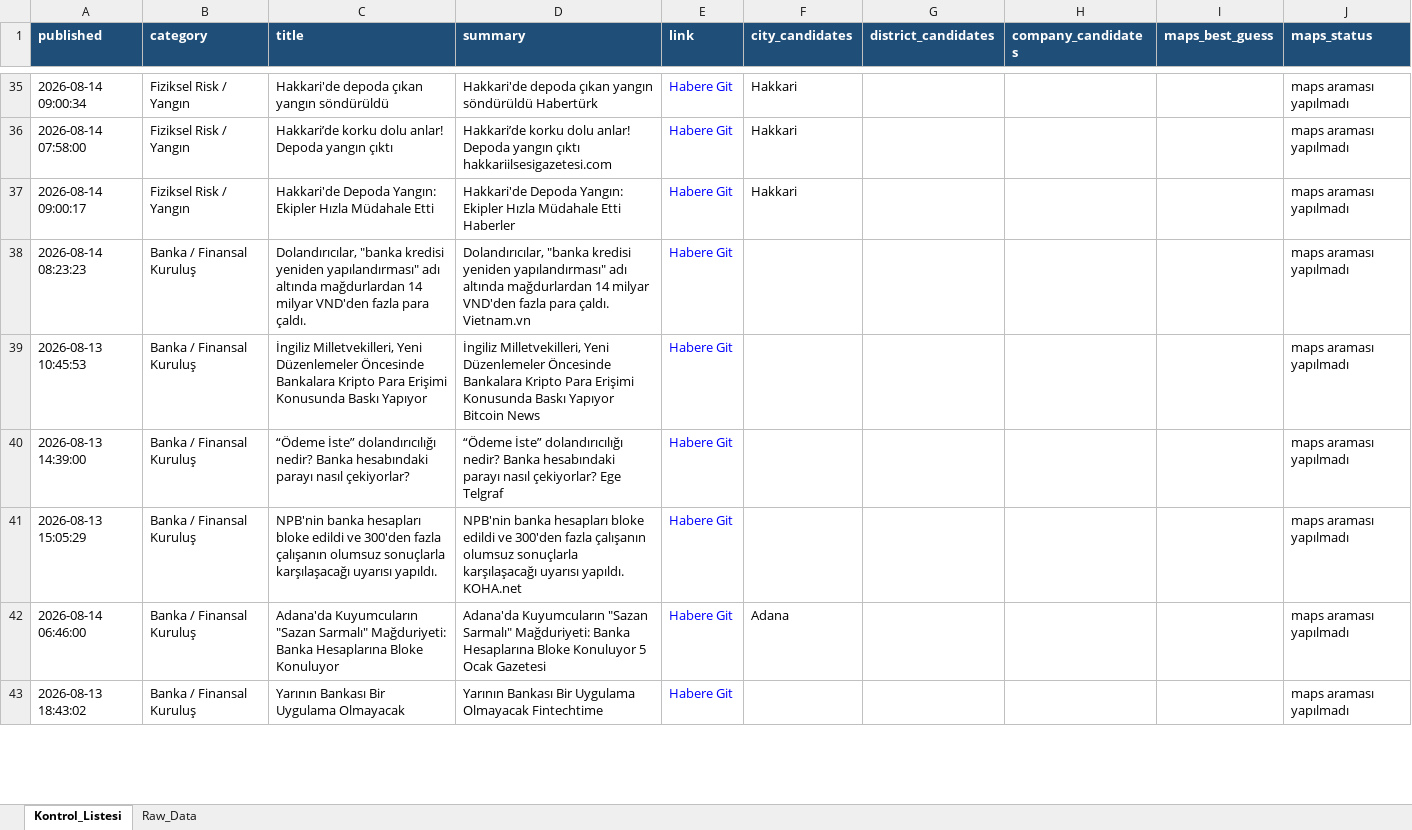
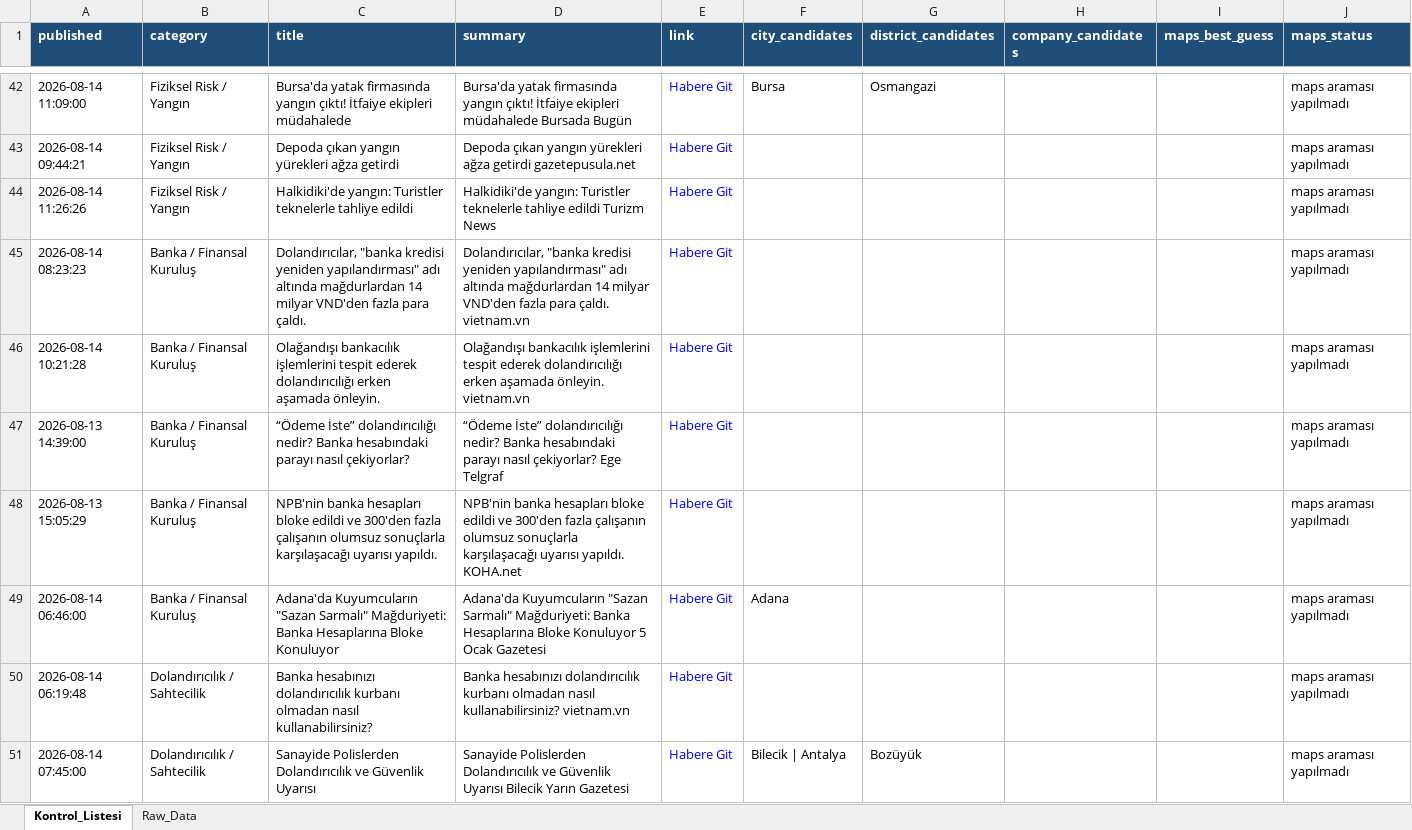
Before and after one commit to 19982109/haber-risk-monitor, an Excel workbook: data/haberler_final.xlsx, sheet Kontrol_Listesi, drawn as a sheet; only a part is shown, gaps mark what is left out; the shorter side is filled out with more unchanged rows; values as stored, in another font and other column widths than the file's, no borders; addresses are those after the commit; the diff covers the shown part only; the diff names each change by its address in the sheet, - before the commit and + after, or states it on an @@ line.

```diff
--- a/data/haberler_final.xlsx (sheet Kontrol_Listesi)
+++ b/data/haberler_final.xlsx (sheet Kontrol_Listesi)
-A42 (published): 2026-08-14 09:00:34
+A42 (published): 2026-08-14 11:09:00
-C42 (title): Hakkari'de depoda çıkan yangın söndürüldü
+C42 (title): Bursa'da yatak firmasında yangın çıktı! İtfaiye ekipleri müdahalede
-D42 (summary): Hakkari'de depoda çıkan yangın söndürüldü Habertürk
+D42 (summary): Bursa'da yatak firmasında yangın çıktı! İtfaiye ekipleri müdahalede Bursada Bugün
-F42 (city_candidates): Hakkari
+F42 (city_candidates): Bursa
-G42 (district_candidates): (empty)
+G42 (district_candidates): Osmangazi
-A43 (published): 2026-08-14 07:58:00
+A43 (published): 2026-08-14 09:44:21
-C43 (title): Hakkari’de korku dolu anlar! Depoda yangın çıktı
+C43 (title): Depoda çıkan yangın yürekleri ağza getirdi
-D43 (summary): Hakkari’de korku dolu anlar! Depoda yangın çıktı hakkariilsesigazetesi.com
+D43 (summary): Depoda çıkan yangın yürekleri ağza getirdi gazetepusula.net
-F43:F44 (city_candidates): Hakkari
+F43:F44 (city_candidates): (empty)
-A44 (published): 2026-08-14 09:00:17
+A44 (published): 2026-08-14 11:26:26
-C44 (title): Hakkari'de Depoda Yangın: Ekipler Hızla Müdahale Etti
+C44 (title): Halkidiki'de yangın: Turistler teknelerle tahliye edildi
-D44 (summary): Hakkari'de Depoda Yangın: Ekipler Hızla Müdahale Etti Haberler
+D44 (summary): Halkidiki'de yangın: Turistler teknelerle tahliye edildi Turizm News
-D45 (summary): …para çaldı. Vietnam.vn
+D45 (summary): …para çaldı. vietnam.vn
-A46 (published): 2026-08-13 10:45:53
+A46 (published): 2026-08-14 10:21:28
-C46 (title): İngiliz Milletvekilleri, Yeni Düzenlemeler Öncesinde Bankalara Kripto Para Erişimi Konusunda Baskı Yapıyor
+C46 (title): Olağandışı bankacılık işlemlerini tespit ederek dolandırıcılığı erken aşamada önleyin.
-D46 (summary): İngiliz Milletvekilleri, Yeni Düzenlemeler Öncesinde Bankalara Kripto Para Erişimi Konusunda Baskı Yapıyor Bitcoin News
+D46 (summary): Olağandışı bankacılık işlemlerini tespit ederek dolandırıcılığı erken aşamada önleyin. vietnam.vn
+row 50: 2026-08-14 06:19:48 | Dolandırıcılık / Sahtecilik | Banka hesabınızı dolandırıcılık kurbanı olmadan nasıl kullanabilirsiniz? | Banka hesabınızı dolandırıcılık kurbanı olmadan nasıl kullanabilirsiniz? vietnam.vn | Habere Git |  |  |  |  | maps araması yapılmadı
@@ row 30 moved to row 51: 2026-08-14 07:45:00 @@
```
Also changed, not shown: 22 added rows, 15 removed rows and 47 edited cells elsewhere in this sheet, sheet Raw_Data, 1 other file.
